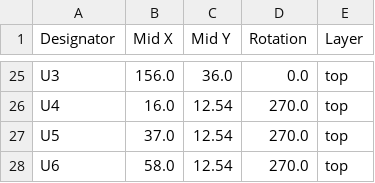
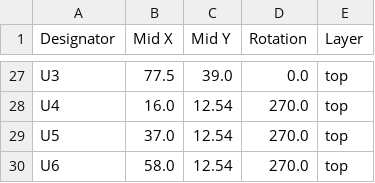
Before and after one commit to burgrp/hw-SSR8A, a CSV file: board/production/positions.csv, drawn as a sheet; only a part is shown, gaps mark what is left out; addresses are those after the commit; the diff covers the shown part only; the diff names each change by its address in the sheet, - before the commit and + after, or states it on an @@ line.

```diff
--- a/board/production/positions.csv
+++ b/board/production/positions.csv
-B27 (Mid X): 156.0
+B27 (Mid X): 77.5
-C27 (Mid Y): 36.0
+C27 (Mid Y): 39.0
```
Also changed, not shown: 2 added rows and 30 edited cells elsewhere in this file, board/production/bom.csv, 6 other files.
